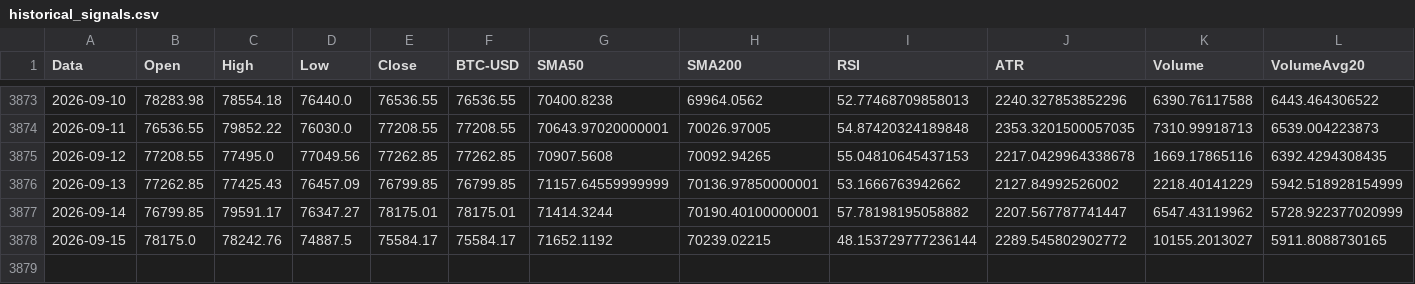
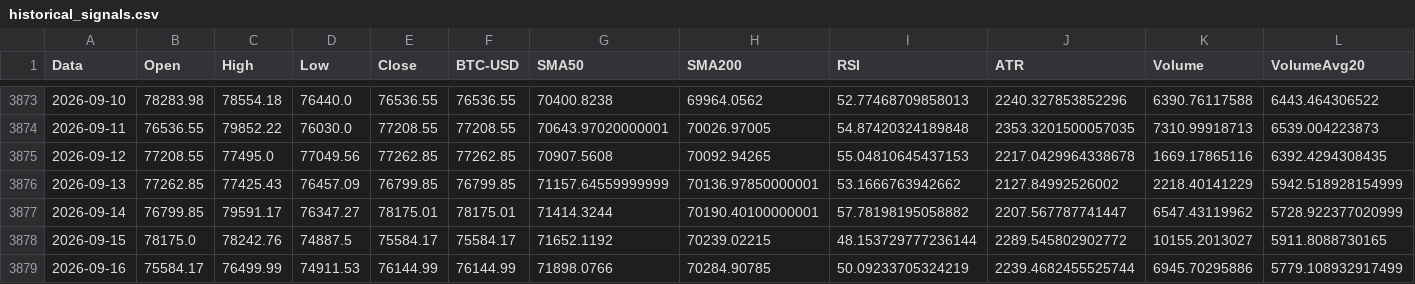
Before and after one commit to giuse2003/BTC_Prudential_Signal, a CSV file: docs/historical_signals.csv, drawn as a sheet; only a part is shown, gaps mark what is left out; rows hold the shown columns only; the diff names each change by its address in the sheet, - before the commit and + after, or states it on an @@ line.

```diff
--- a/docs/historical_signals.csv
+++ b/docs/historical_signals.csv
+row 3879: 2026-09-16 | 75584.17 | 76499.99 | 74911.53 | 76144.99 | 76144.99 | 71898.0766 | 70284.90785 | 50.09233705324219 | 2239.4682455525744 | 6945.70295886 | 5779.108932917499
```
Also changed, not shown: docs/equity_timeseries.csv, docs/raw_candles.csv, 6 other files.
